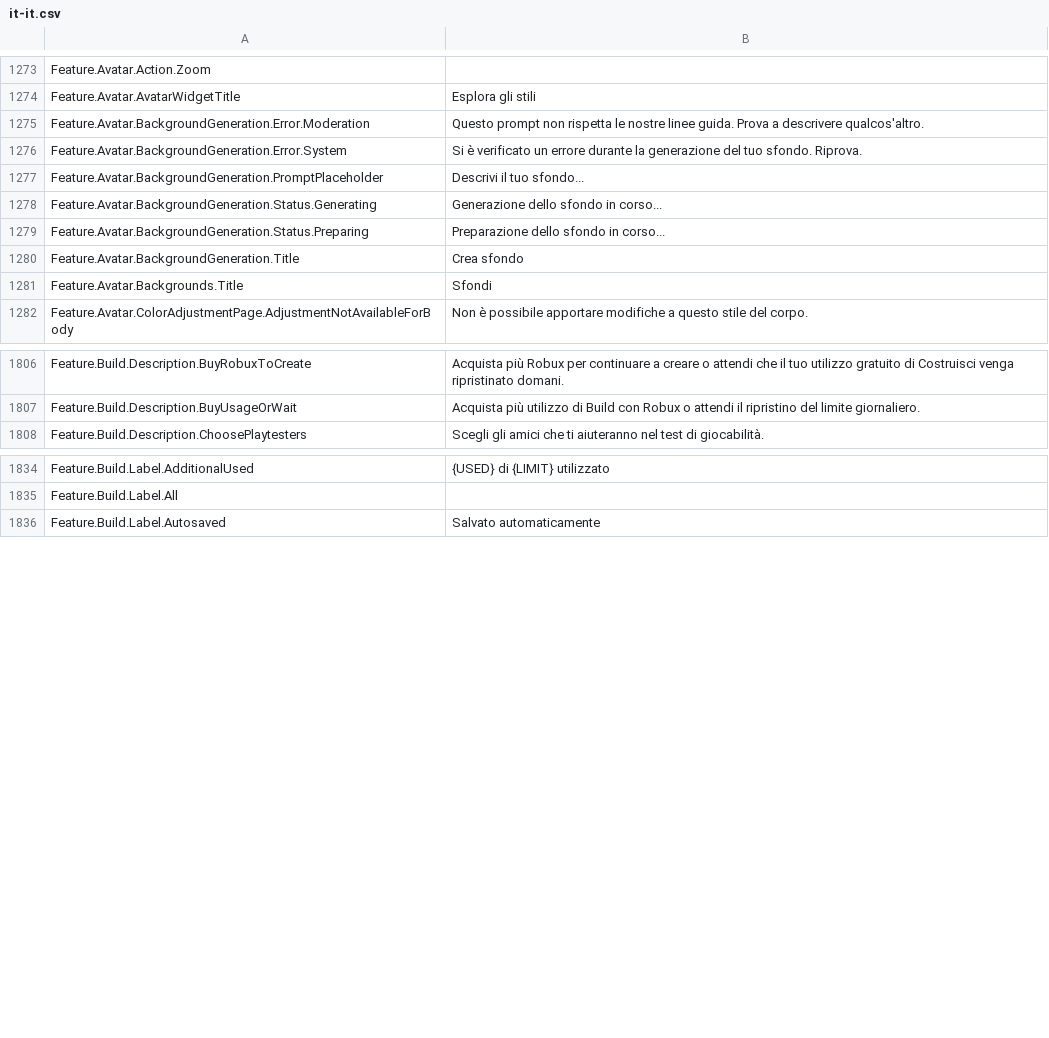
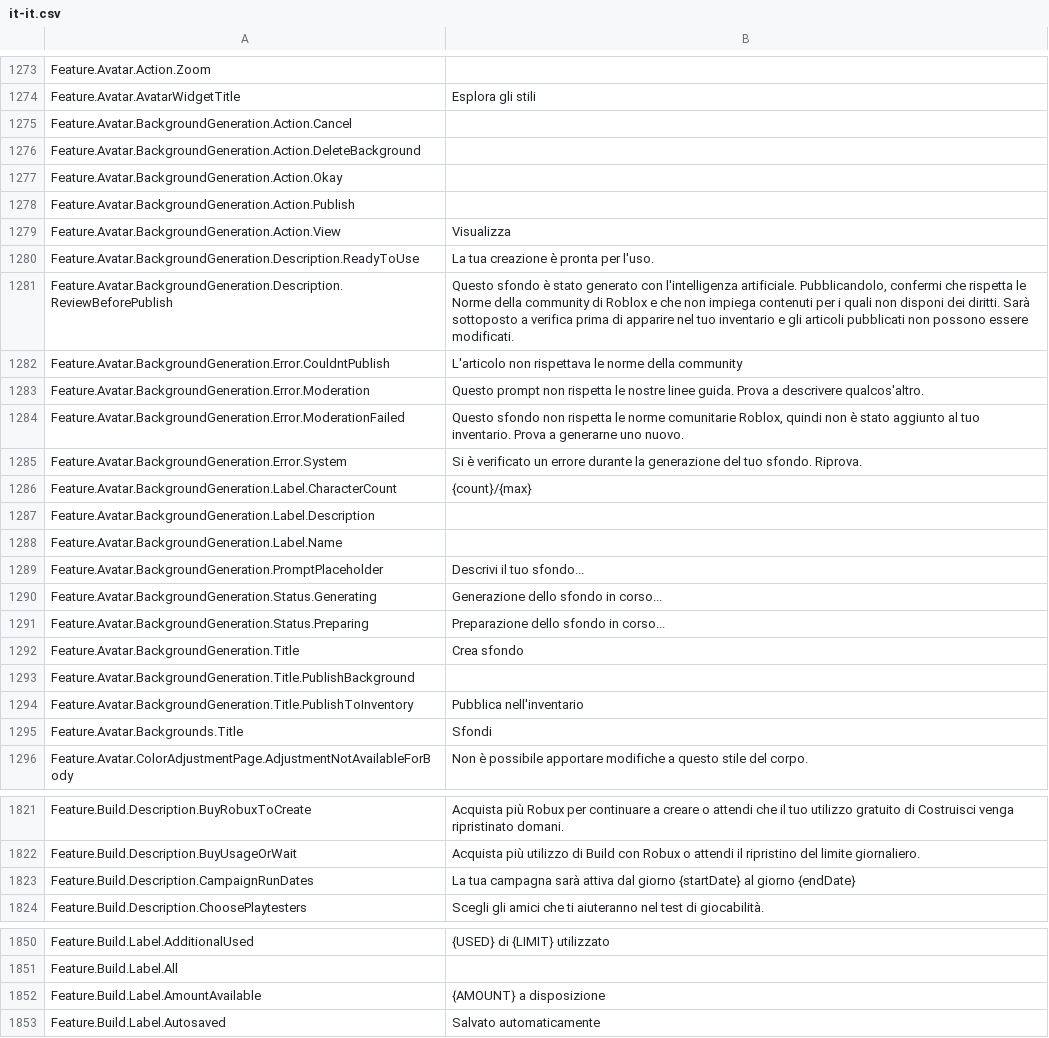
Before and after one commit to EliCauvert/Roblox-Datamining, a CSV file: InExperience/Locales/Common/it-it.csv, drawn as a sheet; only a part is shown, gaps mark what is left out; the diff covers the shown part only.

```diff
--- a/InExperience/Locales/Common/it-it.csv
+++ b/InExperience/Locales/Common/it-it.csv
@@ -1279,4 +1279,16 @@ Feature.Avatar.Action.Zoom,
 Feature.Avatar.AvatarWidgetTitle,Esplora gli stili
+Feature.Avatar.BackgroundGeneration.Action.Cancel,
+Feature.Avatar.BackgroundGeneration.Action.DeleteBackground,
+Feature.Avatar.BackgroundGeneration.Action.Okay,
+Feature.Avatar.BackgroundGeneration.Action.Publish,
+Feature.Avatar.BackgroundGeneration.Action.View,Visualizza
+Feature.Avatar.BackgroundGeneration.Description.ReadyToUse,La tua creazione è pronta per l'uso.
+Feature.Avatar.BackgroundGeneration.Description.ReviewBeforePublish,"Questo sfondo è stato generato con l'intelligenza artificiale. Pubblicandolo, confermi che rispetta le Norme della community di Roblox e che non impiega contenuti per i quali non disponi dei diritti. Sarà sottoposto a verifica prima di apparire nel tuo inventario e gli articoli pubblicati non possono essere modificati."
+Feature.Avatar.BackgroundGeneration.Error.CouldntPublish,L'articolo non rispettava le norme della community
 Feature.Avatar.BackgroundGeneration.Error.Moderation,Questo prompt non rispetta le nostre linee guida. Prova a descrivere qualcos'altro.
+Feature.Avatar.BackgroundGeneration.Error.ModerationFailed,"Questo sfondo non rispetta le norme comunitarie Roblox, quindi non è stato aggiunto al tuo inventario. Prova a generarne uno nuovo."
 Feature.Avatar.BackgroundGeneration.Error.System,Si è verificato un errore durante la generazione del tuo sfondo. Riprova.
+Feature.Avatar.BackgroundGeneration.Label.CharacterCount,{count}/{max}
+Feature.Avatar.BackgroundGeneration.Label.Description,
+Feature.Avatar.BackgroundGeneration.Label.Name,
 Feature.Avatar.BackgroundGeneration.PromptPlaceholder,Descrivi il tuo sfondo...
@@ -1285,2 +1297,4 @@ Feature.Avatar.BackgroundGeneration.Status.Preparing,Preparazione dello sfondo i
 Feature.Avatar.BackgroundGeneration.Title,Crea sfondo
+Feature.Avatar.BackgroundGeneration.Title.PublishBackground,
+Feature.Avatar.BackgroundGeneration.Title.PublishToInventory,Pubblica nell'inventario
 Feature.Avatar.Backgrounds.Title,Sfondi
@@ -1812,2 +1827,3 @@ Feature.Build.Description.BuyRobuxToCreate,Acquista più Robux per continuare a
 Feature.Build.Description.BuyUsageOrWait,Acquista più utilizzo di Build con Robux o attendi il ripristino del limite giornaliero.
+Feature.Build.Description.CampaignRunDates,La tua campagna sarà attiva dal giorno {startDate} al giorno {endDate}
 Feature.Build.Description.ChoosePlaytesters,Scegli gli amici che ti aiuteranno nel test di giocabilità.
@@ -1840,2 +1856,3 @@ Feature.Build.Label.AdditionalUsed,{USED} di {LIMIT} utilizzato
 Feature.Build.Label.All,
+Feature.Build.Label.AmountAvailable,{AMOUNT} a disposizione
 Feature.Build.Label.Autosaved,Salvato automaticamente
```
Also changed, not shown: 3 added rows and 1 edited cell elsewhere in this file, InExperience/Locales/Common/ar-001.csv, InExperience/Locales/Common/fr-fr.csv, 31 other files.
